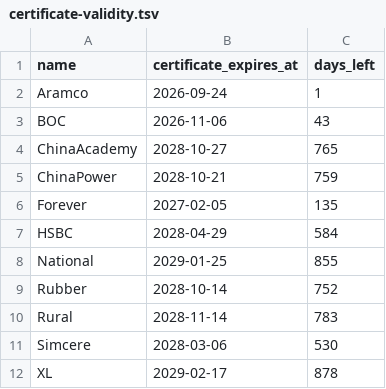
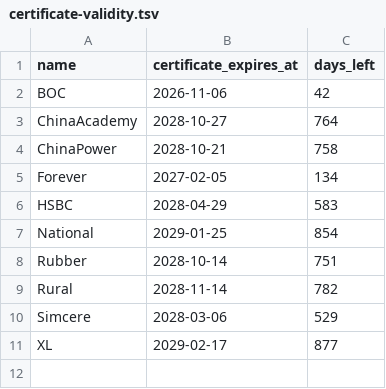
Before and after one commit to FrizzleM/BreakFree, a TSV file: Feather/output/certificate-validity.tsv, drawn as a sheet.

```diff
--- a/Feather/output/certificate-validity.tsv
+++ b/Feather/output/certificate-validity.tsv
@@ -1,12 +1,11 @@
 name	certificate_expires_at	days_left
-Aramco	2026-09-24	1
-BOC	2026-11-06	43
-ChinaAcademy	2028-10-27	765
-ChinaPower	2028-10-21	759
-Forever	2027-02-05	135
-HSBC	2028-04-29	584
-National	2029-01-25	855
-Rubber	2028-10-14	752
-Rural	2028-11-14	783
-Simcere	2028-03-06	530
-XL	2029-02-17	878
+BOC	2026-11-06	42
+ChinaAcademy	2028-10-27	764
+ChinaPower	2028-10-21	758
+Forever	2027-02-05	134
+HSBC	2028-04-29	583
+National	2029-01-25	854
+Rubber	2028-10-14	751
+Rural	2028-11-14	782
+Simcere	2028-03-06	529
+XL	2029-02-17	877
```
Also changed, not shown: 13 other files.
